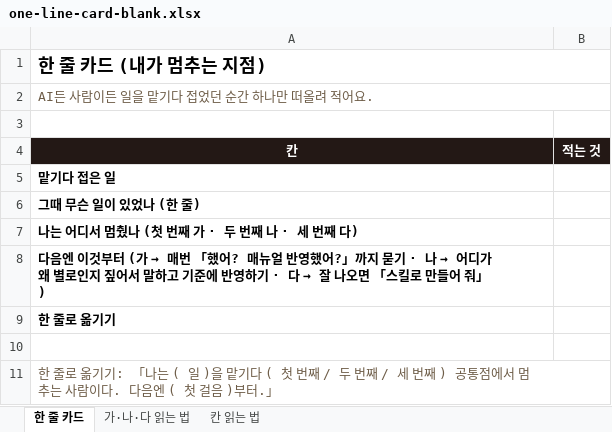
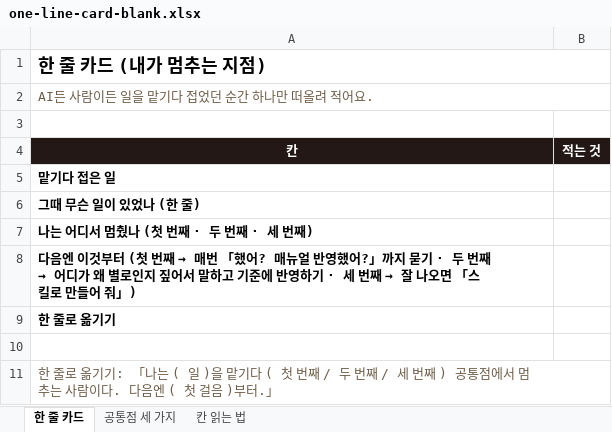
Before and after one commit to jysblanc-rgb/facam-materials, an Excel workbook: 01-03-01/one-line-card-blank.xlsx, sheet 한 줄 카드, drawn as a sheet; values as stored, in another font and other column widths than the file's, no borders; the diff names each change by its address in the sheet, - before the commit and + after, or states it on an @@ line.

```diff
--- a/01-03-01/one-line-card-blank.xlsx (sheet 한 줄 카드)
+++ b/01-03-01/one-line-card-blank.xlsx (sheet 한 줄 카드)
-sheet tab: 가·나·다 읽는 법
+sheet tab: 공통점 세 가지
-A7 (칸): 나는 어디서 멈췄나 (첫 번째 가 · 두 번째 나 · 세 번째 다)
+A7 (칸): 나는 어디서 멈췄나 (첫 번째 · 두 번째 · 세 번째)
@@ A8 (칸): …부터 (가 → 매번 「했어? 매뉴얼 반영했어?」까지 묻기 · 나 → 어디가 왜 별로인지 짚어서 말하고 기준에 반영하기 · 다 → 잘… → …부터 (첫 번째 → 매번 「했어? 매뉴얼 반영했어?」까지 묻기 · 두 번째 → 어디가 왜 별로인지 짚어서 말하고 기준에 반영하기 · 세 번째 → 잘… @@
```
Also changed, not shown: sheet 공통점 세 가지, 01-02-02/top3-form-blank.xlsx, 01-02-02/top3-form-example.xlsx, 23 other files.
